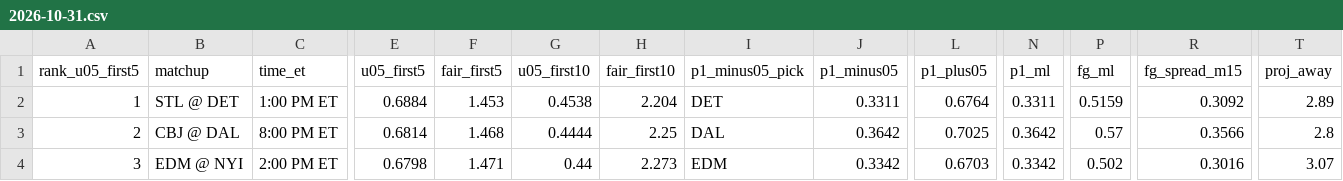
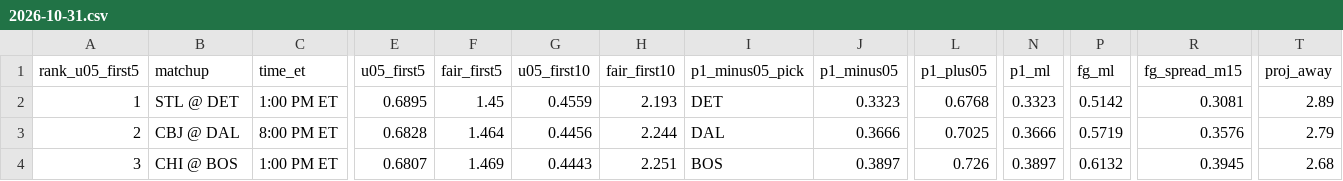
Before and after one commit to Moneyg604/nhl-early-goal, a CSV file: docs/days/2026-10-31.csv, drawn as a sheet; only a part is shown, gaps mark what is left out; the diff covers the shown part only; the diff names each change by its address in the sheet, - before the commit and + after, or states it on an @@ line.

```diff
--- a/docs/days/2026-10-31.csv
+++ b/docs/days/2026-10-31.csv
-E2 (u05_first5): 0.6884
+E2 (u05_first5): 0.6895
-F2 (fair_first5): 1.453
+F2 (fair_first5): 1.45
-G2 (u05_first10): 0.4538
+G2 (u05_first10): 0.4559
-H2 (fair_first10): 2.204
+H2 (fair_first10): 2.193
-J2 (p1_minus05): 0.3311
+J2 (p1_minus05): 0.3323
-L2 (p1_plus05): 0.6764
+L2 (p1_plus05): 0.6768
-N2 (p1_ml): 0.3311
+N2 (p1_ml): 0.3323
-P2 (fg_ml): 0.5159
+P2 (fg_ml): 0.5142
-R2 (fg_spread_m15): 0.3092
+R2 (fg_spread_m15): 0.3081
-E3 (u05_first5): 0.6814
+E3 (u05_first5): 0.6828
-F3 (fair_first5): 1.468
+F3 (fair_first5): 1.464
-G3 (u05_first10): 0.4444
+G3 (u05_first10): 0.4456
-H3 (fair_first10): 2.25
+H3 (fair_first10): 2.244
-J3 (p1_minus05): 0.3642
+J3 (p1_minus05): 0.3666
-N3 (p1_ml): 0.3642
+N3 (p1_ml): 0.3666
-P3 (fg_ml): 0.57
+P3 (fg_ml): 0.5719
-R3 (fg_spread_m15): 0.3566
+R3 (fg_spread_m15): 0.3576
-T3 (proj_away): 2.8
+T3 (proj_away): 2.79
-B4 (matchup): EDM @ NYI
+B4 (matchup): CHI @ BOS
-C4 (time_et): 2:00 PM ET
+C4 (time_et): 1:00 PM ET
-E4 (u05_first5): 0.6798
+E4 (u05_first5): 0.6807
-F4 (fair_first5): 1.471
+F4 (fair_first5): 1.469
-G4 (u05_first10): 0.44
+G4 (u05_first10): 0.4443
-H4 (fair_first10): 2.273
+H4 (fair_first10): 2.251
-I4 (p1_minus05_pick): EDM
+I4 (p1_minus05_pick): BOS
-J4 (p1_minus05): 0.3342
+J4 (p1_minus05): 0.3897
-L4 (p1_plus05): 0.6703
+L4 (p1_plus05): 0.726
-N4 (p1_ml): 0.3342
+N4 (p1_ml): 0.3897
-P4 (fg_ml): 0.502
+P4 (fg_ml): 0.6132
-R4 (fg_spread_m15): 0.3016
+R4 (fg_spread_m15): 0.3945
-T4 (proj_away): 3.07
+T4 (proj_away): 2.68
```
Also changed, not shown: 104 edited cells elsewhere in this file, docs/days/2026-10-30.csv, docs/days/2026-11-01.csv, 52 other files.
